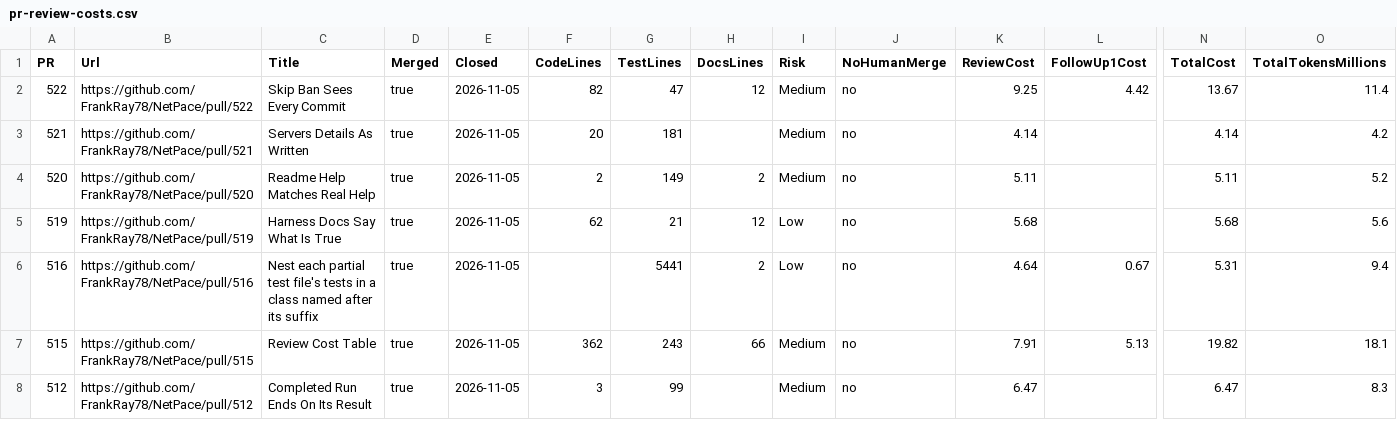
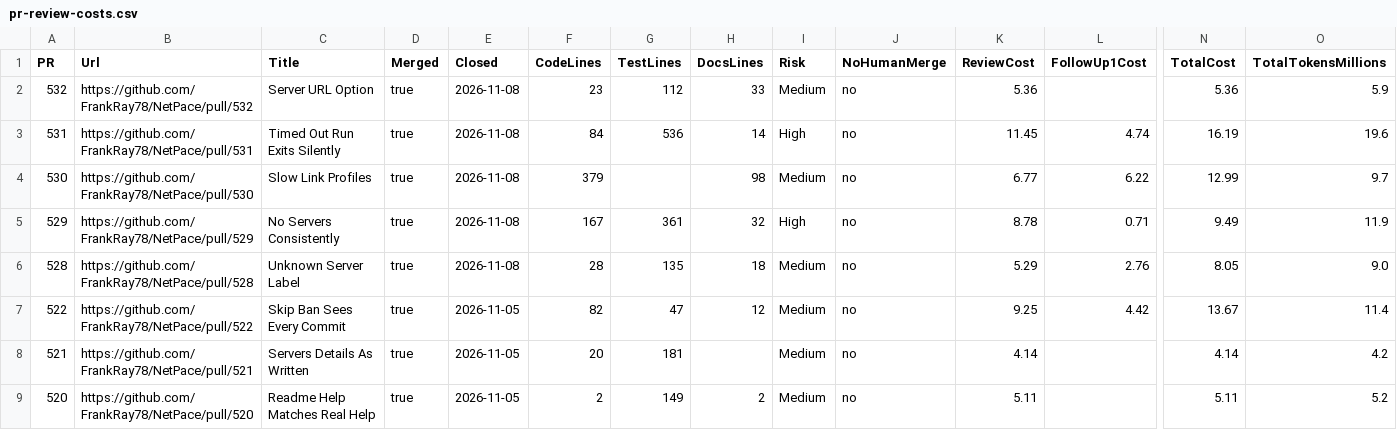
Before and after one commit to FrankRay78/NetPace, a CSV file: docs/metrics/pr-review-costs.csv, drawn as a sheet; only a part is shown, gaps mark what is left out; the shorter side is filled out with more unchanged rows; rows hold the shown columns only; the diff names each change by its address in the sheet, - before the commit and + after, or states it on an @@ line.

```diff
--- a/docs/metrics/pr-review-costs.csv
+++ b/docs/metrics/pr-review-costs.csv
+row 2: 532 | https://github.com/FrankRay78/NetPace/pull/532 | Server URL Option | true | 2026-11-08 | 23 | 112 | 33 | Medium | no | 5.36 |  | 5.36 | 5.9
+row 3: 531 | https://github.com/FrankRay78/NetPace/pull/531 | Timed Out Run Exits Silently | true | 2026-11-08 | 84 | 536 | 14 | High | no | 11.45 | 4.74 | 16.19 | 19.6
+row 4: 530 | https://github.com/FrankRay78/NetPace/pull/530 | Slow Link Profiles | true | 2026-11-08 | 379 |  | 98 | Medium | no | 6.77 | 6.22 | 12.99 | 9.7
+row 5: 529 | https://github.com/FrankRay78/NetPace/pull/529 | No Servers Consistently | true | 2026-11-08 | 167 | 361 | 32 | High | no | 8.78 | 0.71 | 9.49 | 11.9
+row 6: 528 | https://github.com/FrankRay78/NetPace/pull/528 | Unknown Server Label | true | 2026-11-08 | 28 | 135 | 18 | Medium | no | 5.29 | 2.76 | 8.05 | 9.0
```
Also changed, not shown: 1 other file.
